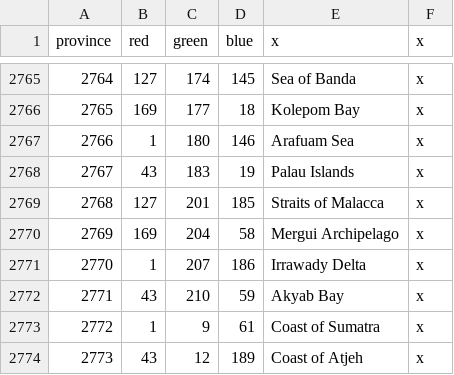
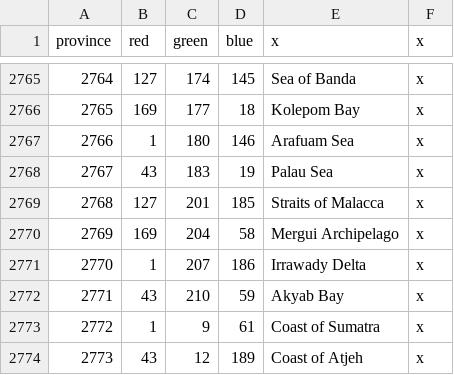
Before and after one commit to 00matthew2000/Lux-Ultima, a CSV file: map/definition.csv, drawn as a sheet; only a part is shown, gaps mark what is left out.

```diff
--- a/map/definition.csv
+++ b/map/definition.csv
@@ -2767,3 +2767,3 @@ province;red;green;blue;x;x
 2766;1;180;146;Arafuam Sea;x
-2767;43;183;19;Palau Islands;x
+2767;43;183;19;Palau Sea;x
 2768;127;201;185;Straits of Malacca;x
```
Also changed, not shown: 7 other files.
